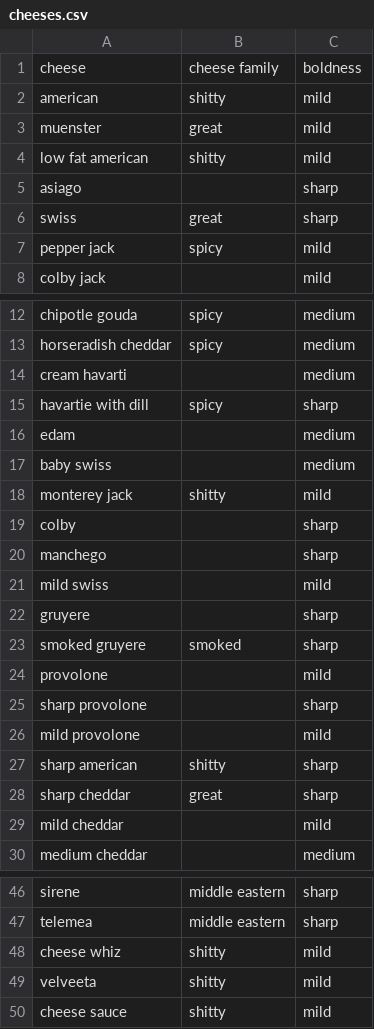
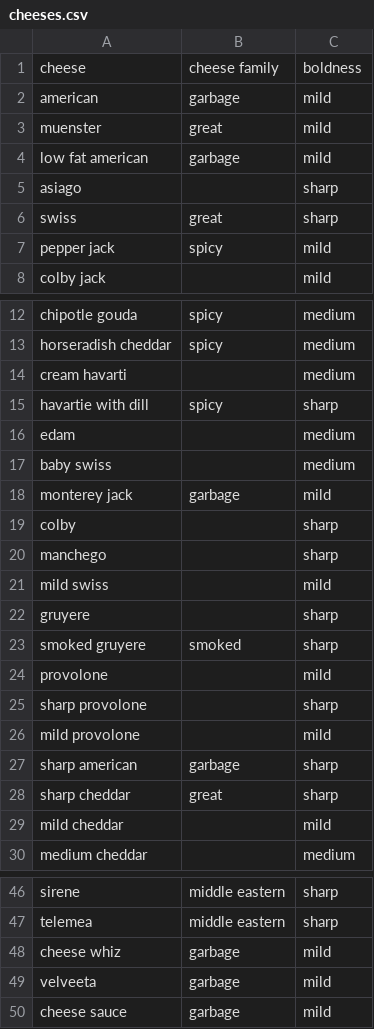
Before and after one commit to mwunsch/recommendeli, a CSV file: data/cheeses.csv, drawn as a sheet; only a part is shown, gaps mark what is left out.

Commit message:
Changed shitty to garbage

```diff
--- a/data/cheeses.csv
+++ b/data/cheeses.csv
@@ -1,5 +1,5 @@
 cheese,cheese family,boldness
-american,shitty,mild
+american,garbage,mild
 muenster,great,mild
-low fat american,shitty,mild
+low fat american,garbage,mild
 asiago,,sharp
@@ -17,3 +17,3 @@ edam,,medium
 baby swiss,,medium
-monterey jack,shitty,mild
+monterey jack,garbage,mild
 colby,,sharp
@@ -26,3 +26,3 @@ sharp provolone,,sharp
 mild provolone,,mild
-sharp american,shitty,sharp
+sharp american,garbage,sharp
 sharp cheddar,great,sharp
@@ -47,4 +47,4 @@ sirene,middle eastern,sharp
 telemea,middle eastern,sharp
-cheese whiz,shitty,mild
-velveeta,shitty,mild
-cheese sauce,shitty,mild
+cheese whiz,garbage,mild
+velveeta,garbage,mild
+cheese sauce,garbage,mild
```
